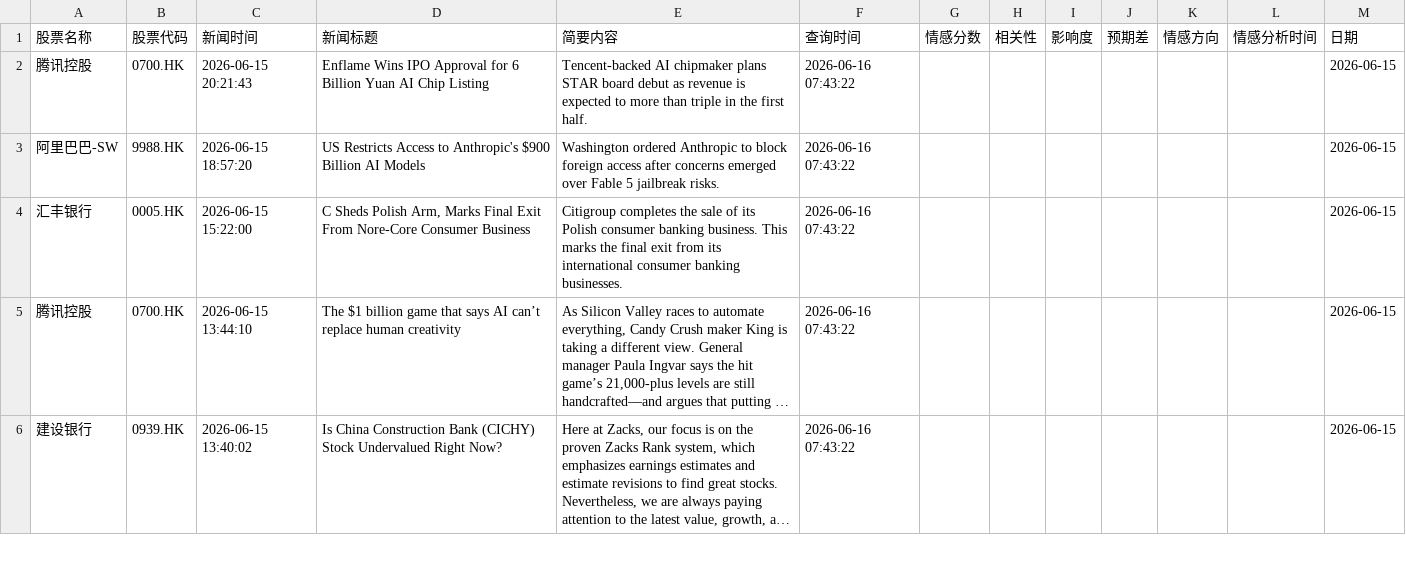
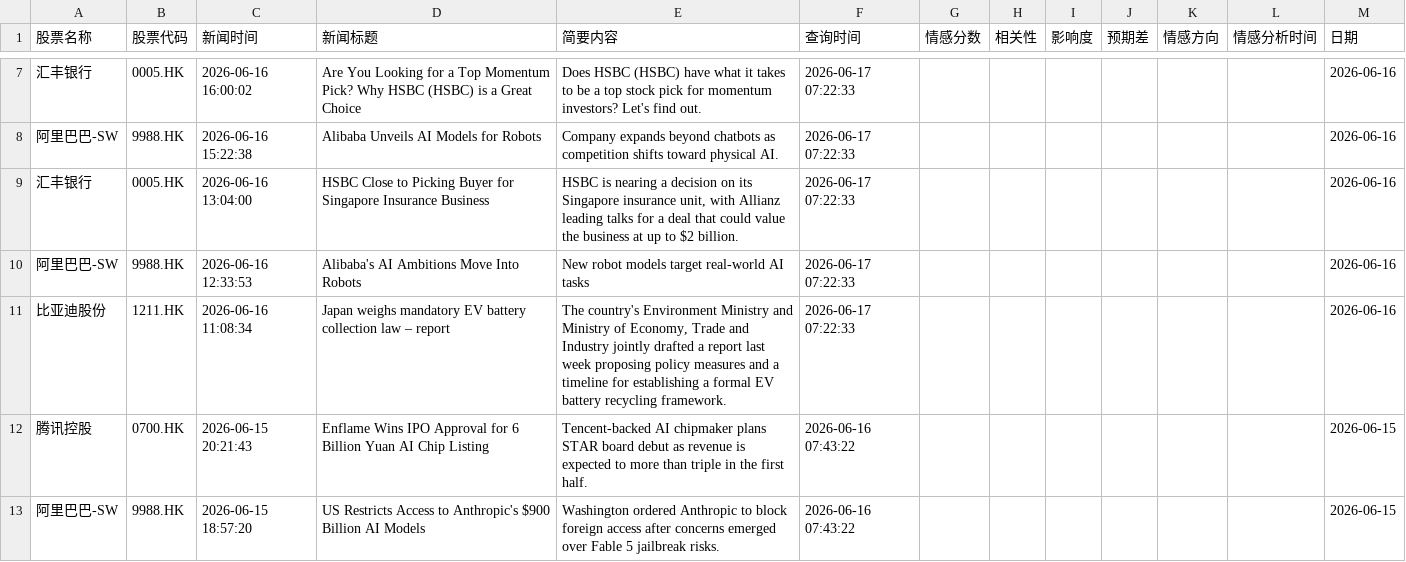
Before and after one commit to chankayxu/fortune, a CSV file: data/all_stock_news_records.csv, drawn as a sheet; only a part is shown, gaps mark what is left out; the shorter side is filled out with more unchanged rows; long unchanged cells end in …; the diff covers the shown part only.

```diff
--- a/data/all_stock_news_records.csv
+++ b/data/all_stock_news_records.csv
@@ -2 +7,6 @@
+汇丰银行,0005.HK,2026-06-16 16:00:02,Are You Looking for a Top Momentum Pick? Why HSBC (HSBC) is a Great Choice,Does HSBC (HSBC) have what it takes to be a top stock pick for momentum investors? Let's find out.,2026-06-17 07:22:33,,,,,,,2026-06-16
+阿里巴巴-SW,9988.HK,2026-06-16 15:22:38,Alibaba Unveils AI Models for Robots,Company expands beyond chatbots as competition shifts toward physical AI.,2026-06-17 07:22:33,,,,,,,2026-06-16
+汇丰银行,0005.HK,2026-06-16 13:04:00,HSBC Close to Picking Buyer for Singapore Insurance Business,"HSBC is nearing a decision on its Singapore insurance unit, with Allianz leading talks for a deal that could value the business at up to $2 billion.",2026-06-17 07:22:33,,,,,,,2026-06-16
+阿里巴巴-SW,9988.HK,2026-06-16 12:33:53,Alibaba's AI Ambitions Move Into Robots,New robot models target real-world AI tasks,2026-06-17 07:22:33,,,,,,,2026-06-16
+比亚迪股份,1211.HK,2026-06-16 11:08:34,Japan weighs mandatory EV battery collection law – report,"The country's Environment Ministry and Ministry of Economy, Trade and Industry jointly drafted a report last week proposing policy measures and a timeline for establishing a formal EV battery recycling framework.",2026-06-17 07:22:33,,,,,,,2026-06-16
 腾讯控股,0700.HK,2026-06-15 20:21:43,Enflame Wins IPO Approval for 6 Billion Yuan AI Chip Listing,Tencent-backed AI chipmaker plans STAR board debut as revenue is expected to more than triple in the first half.,2026-06-16 07:43:22,,,,,,,2026-06-15
```
Also changed, not shown: 5 added rows and 53 moved rows elsewhere in this file.
